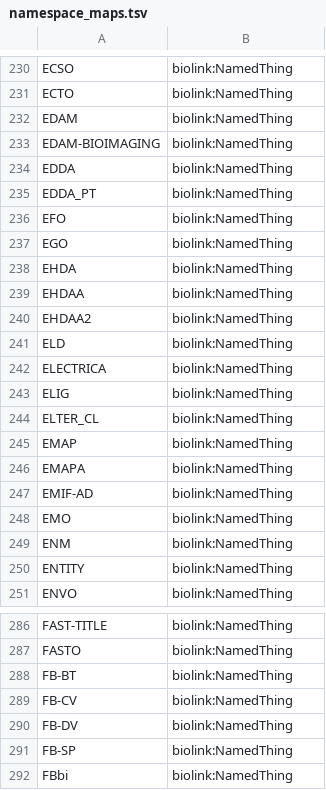
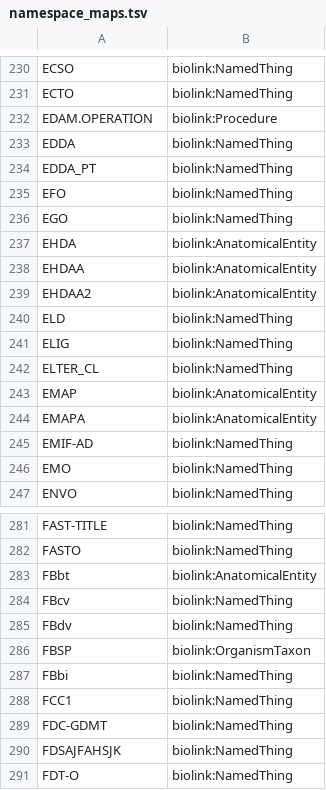
Before and after one commit to ncbo/BioPortal-to-KGX, a TSV file: namespace_maps.tsv, drawn as a sheet; only a part is shown, gaps mark what is left out; the shorter side is filled out with more unchanged rows; the diff covers the shown part only.

Commit message:
Maps, maps, maps.

```diff
--- a/namespace_maps.tsv
+++ b/namespace_maps.tsv
@@ -231,4 +231,3 @@ ECSO	biolink:NamedThing
 ECTO	biolink:NamedThing
-EDAM	biolink:NamedThing
-EDAM-BIOIMAGING	biolink:NamedThing
+EDAM.OPERATION	biolink:Procedure
 EDDA	biolink:NamedThing
@@ -237,15 +236,12 @@ EFO	biolink:NamedThing
 EGO	biolink:NamedThing
-EHDA	biolink:NamedThing
-EHDAA	biolink:NamedThing
-EHDAA2	biolink:NamedThing
+EHDA	biolink:AnatomicalEntity
+EHDAA	biolink:AnatomicalEntity
+EHDAA2	biolink:AnatomicalEntity
 ELD	biolink:NamedThing
-ELECTRICA	biolink:NamedThing
 ELIG	biolink:NamedThing
 ELTER_CL	biolink:NamedThing
-EMAP	biolink:NamedThing
-EMAPA	biolink:NamedThing
+EMAP	biolink:AnatomicalEntity
+EMAPA	biolink:AnatomicalEntity
 EMIF-AD	biolink:NamedThing
 EMO	biolink:NamedThing
-ENM	biolink:NamedThing
-ENTITY	biolink:NamedThing
 ENVO	biolink:NamedThing
@@ -287,6 +282,6 @@ FAST-TITLE	biolink:NamedThing
 FASTO	biolink:NamedThing
-FB-BT	biolink:NamedThing
-FB-CV	biolink:NamedThing
-FB-DV	biolink:NamedThing
-FB-SP	biolink:NamedThing
+FBbt	biolink:AnatomicalEntity
+FBcv	biolink:NamedThing
+FBdv	biolink:NamedThing
+FBSP	biolink:OrganismTaxon
 FBbi	biolink:NamedThing
```
Also changed, not shown: 3 added rows, 16 removed rows and 26 edited cells elsewhere in this file.
